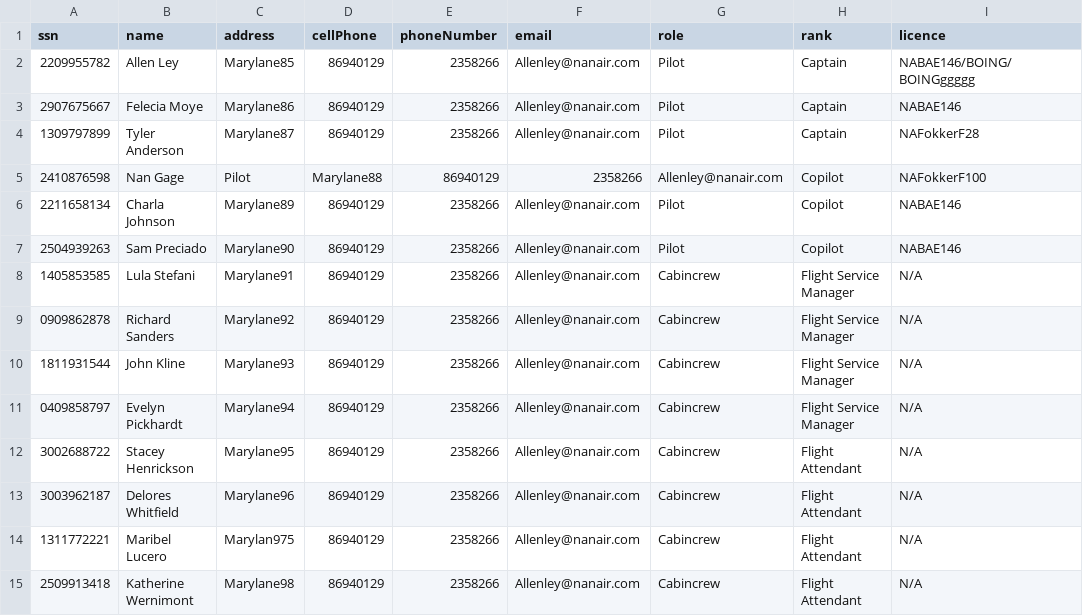
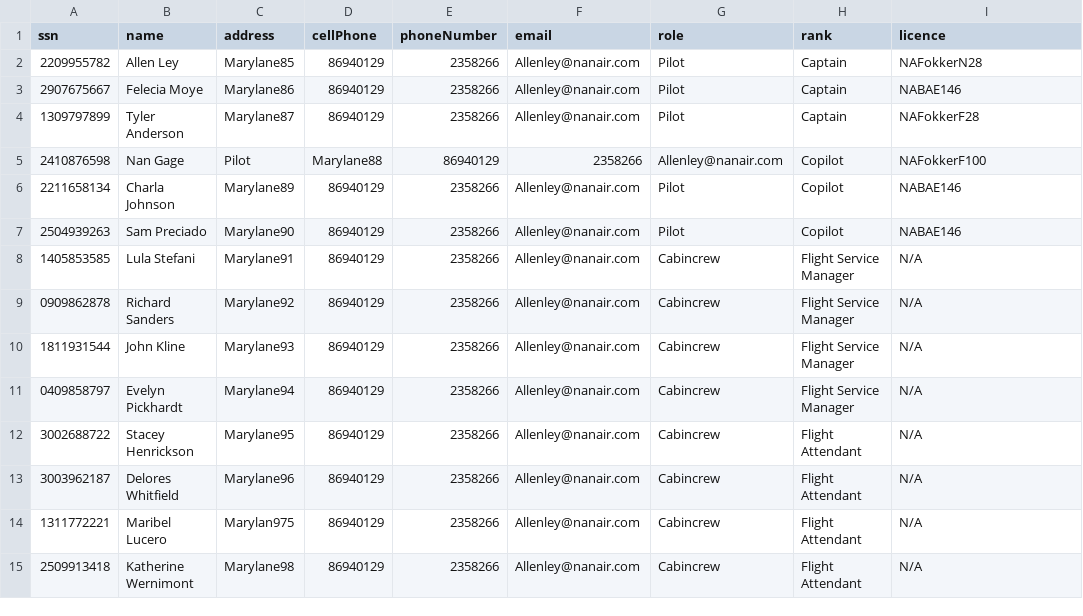
Before and after one commit to andri95/Verklegt1_AHERO, a CSV file: Data/Crew.csv, drawn as a sheet.

```diff
--- a/Data/Crew.csv
+++ b/Data/Crew.csv
@@ -1,3 +1,3 @@
 ssn,name,address,cellPhone,phoneNumber,email,role,rank,licence
-2209955782,Allen Ley,Marylane85,86940129,2358266,Allenley@nanair.com,Pilot,Captain,NABAE146/BOING/BOINGggggg
+2209955782,Allen Ley,Marylane85,86940129,2358266,Allenley@nanair.com,Pilot,Captain,NAFokkerN28
 2907675667,Felecia Moye,Marylane86,86940129,2358266,Allenley@nanair.com,Pilot,Captain,NABAE146
```
Also changed, not shown: 7 other files.
